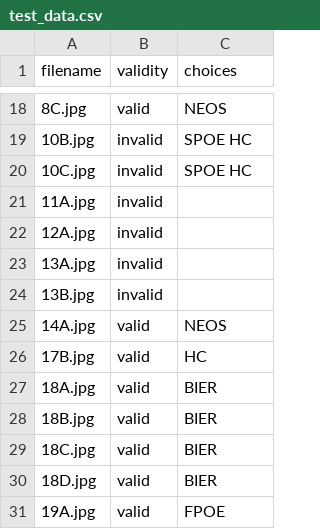
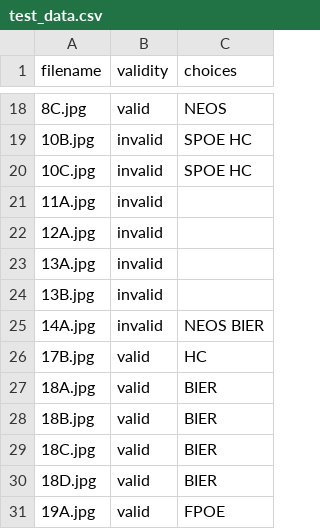
Before and after one commit to michaelkhuber/tuw-edbv-w20-ballot-recognizer, a CSV file: resources/test_data.csv, drawn as a sheet; only a part is shown, gaps mark what is left out.

Commit message:
updated expected results

```diff
--- a/resources/test_data.csv
+++ b/resources/test_data.csv
@@ -24,3 +24,3 @@ filename,validity,choices
 13B.jpg,invalid,
-14A.jpg,valid,NEOS
+14A.jpg,invalid,NEOS BIER
 17B.jpg,valid,HC
```
